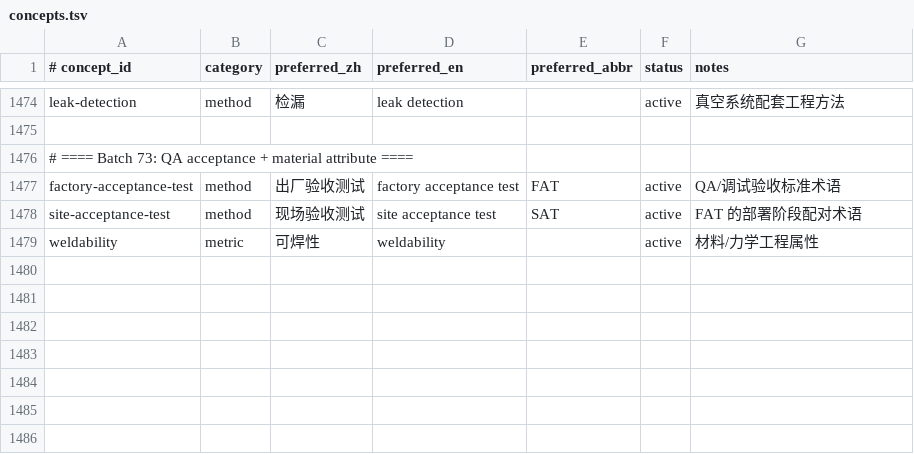
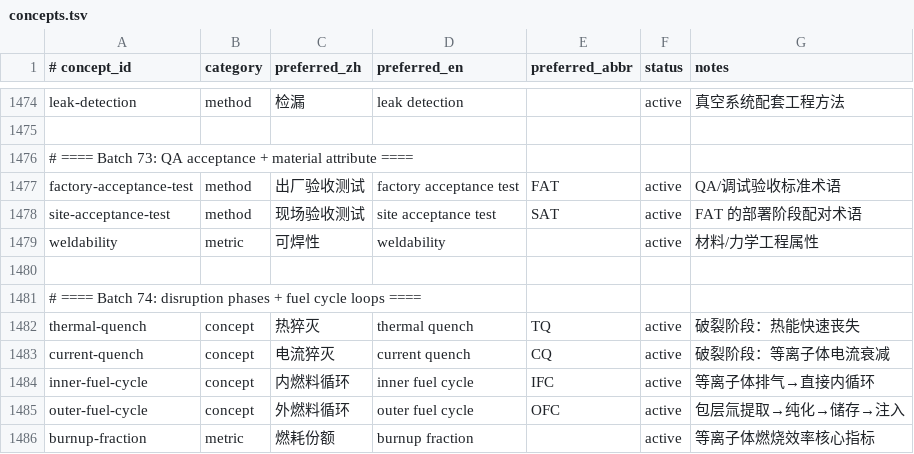
Before and after one commit to zxkjack123/fusion-terms, a TSV file: terms/registry/concepts.tsv, drawn as a sheet; only a part is shown, gaps mark what is left out.

Commit message:
[Plan: expand-registry-batch5] Task 1.1: 添加 5 个 P0 概念到三表
- append Batch 74 concepts/aliases/evidence rows

- add disruption phase and fuel-cycle loop terminology

- All acceptance criteria passed

```diff
--- a/terms/registry/concepts.tsv
+++ b/terms/registry/concepts.tsv
@@ -1479 +1479,8 @@ site-acceptance-test	method	现场验收测试	site acceptance test	SAT	active	F
 weldability	metric	可焊性	weldability		active	材料/力学工程属性
+
+# ==== Batch 74: disruption phases + fuel cycle loops ====
+thermal-quench	concept	热猝灭	thermal quench	TQ	active	破裂阶段：热能快速丧失
+current-quench	concept	电流猝灭	current quench	CQ	active	破裂阶段：等离子体电流衰减
+inner-fuel-cycle	concept	内燃料循环	inner fuel cycle	IFC	active	等离子体排气→直接内循环
+outer-fuel-cycle	concept	外燃料循环	outer fuel cycle	OFC	active	包层氚提取→纯化→储存→注入
+burnup-fraction	metric	燃耗份额	burnup fraction		active	等离子体燃烧效率核心指标
```
Also changed, not shown: terms/registry/aliases.tsv, terms/registry/evidence.tsv, 1 other file.
